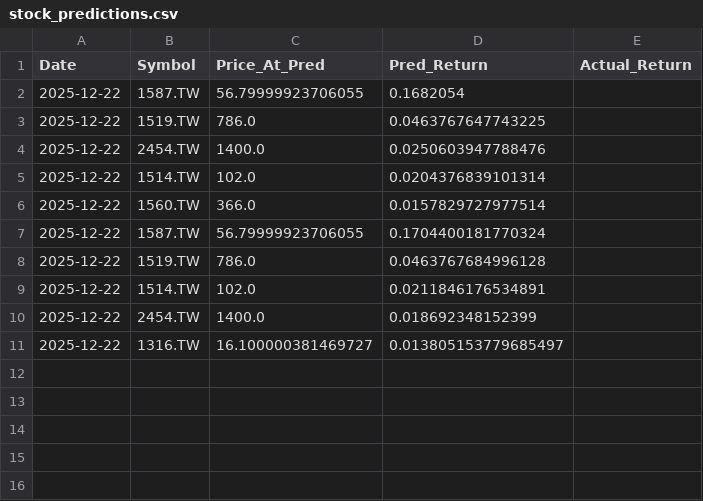
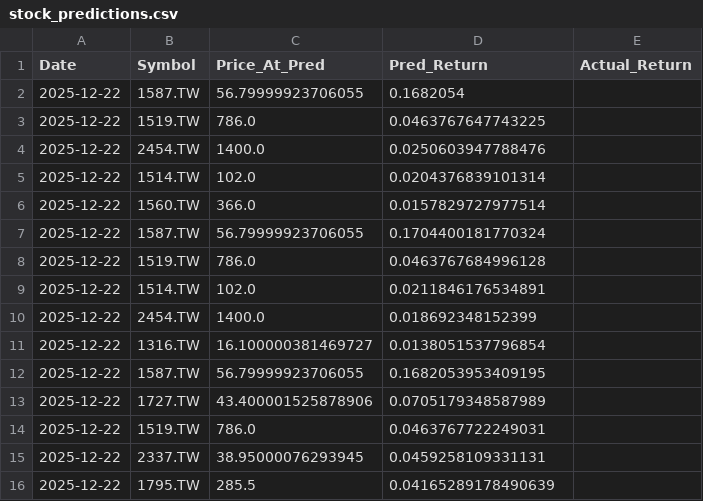
Before and after one commit to chehao0221/taiwan-stock-ai, a CSV file: stock_predictions.csv, drawn as a sheet.

```diff
--- a/stock_predictions.csv
+++ b/stock_predictions.csv
@@ -10,2 +10,7 @@ Date,Symbol,Price_At_Pred,Pred_Return,Actual_Return
 2025-12-22,2454.TW,1400.0,0.018692348152399,
-2025-12-22,1316.TW,16.100000381469727,0.013805153779685497,
+2025-12-22,1316.TW,16.100000381469727,0.0138051537796854,
+2025-12-22,1587.TW,56.79999923706055,0.1682053953409195,
+2025-12-22,1727.TW,43.400001525878906,0.0705179348587989,
+2025-12-22,1519.TW,786.0,0.0463767722249031,
+2025-12-22,2337.TW,38.95000076293945,0.0459258109331131,
+2025-12-22,1795.TW,285.5,0.04165289178490639,
```
